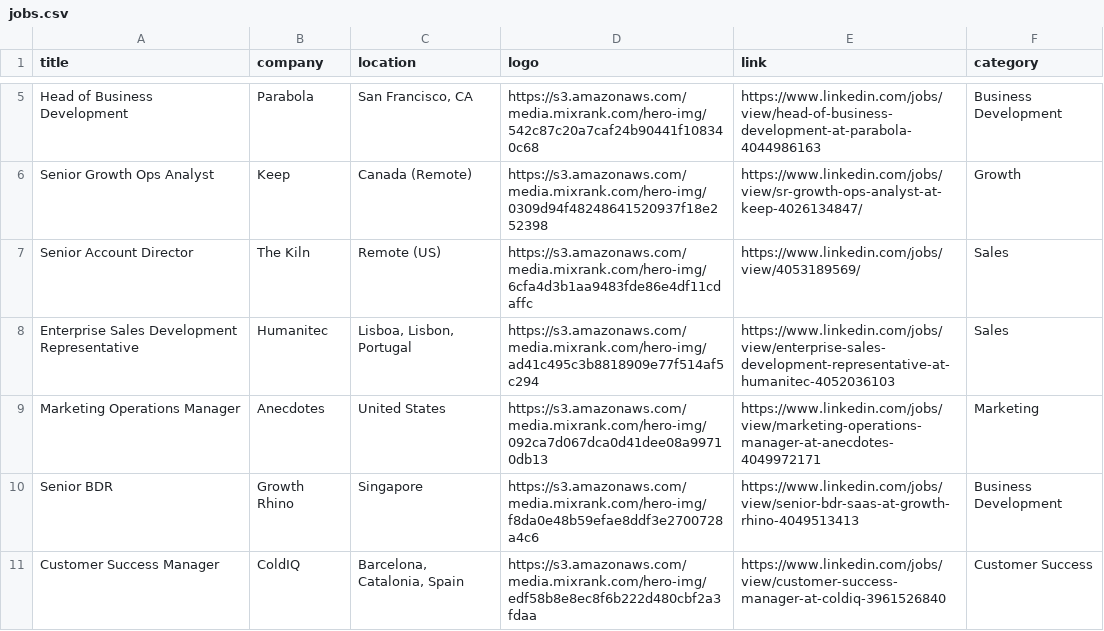
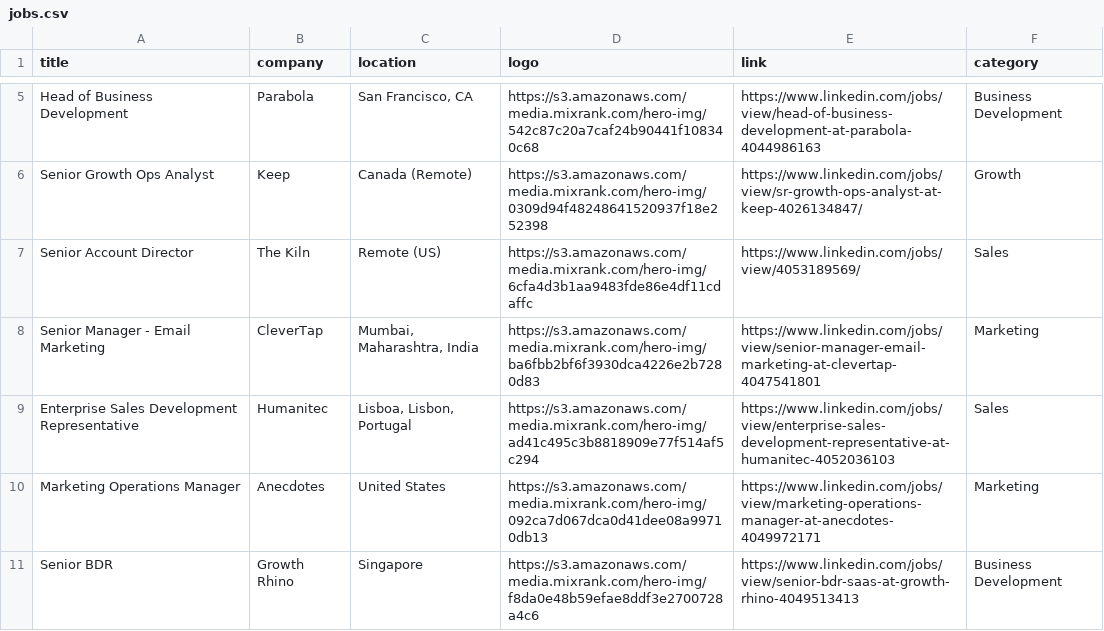
Before and after one commit to pranavmital/public-assets, a CSV file: jobs.csv, drawn as a sheet; only a part is shown, gaps mark what is left out; the shorter side is filled out with more unchanged rows.

Commit message:
update jobs

```diff
--- a/jobs.csv
+++ b/jobs.csv
@@ -7,2 +7,3 @@
 "Senior Account Director","The Kiln","Remote (US)","https://s3.amazonaws.com/media.mixrank.com/hero-img/6cfa4d3b1aa9483fde86e4df11cdaffc","https://www.linkedin.com/jobs/view/4053189569/","Sales"
+"Senior Manager - Email Marketing","CleverTap","Mumbai, Maharashtra, India","https://s3.amazonaws.com/media.mixrank.com/hero-img/ba6fbb2bf6f3930dca4226e2b7280d83","https://www.linkedin.com/jobs/view/senior-manager-email-marketing-at-clevertap-4047541801","Marketing"
 "Enterprise Sales Development Representative","Humanitec","Lisboa, Lisbon, Portugal","https://s3.amazonaws.com/media.mixrank.com/hero-img/ad41c495c3b8818909e77f514af5c294","https://www.linkedin.com/jobs/view/enterprise-sales-development-representative-at-humanitec-4052036103","Sales"
```
